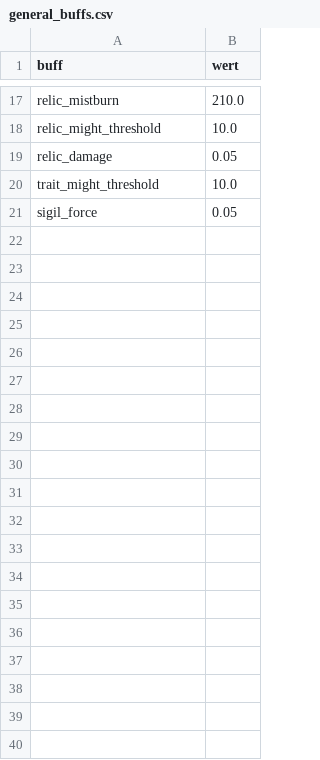
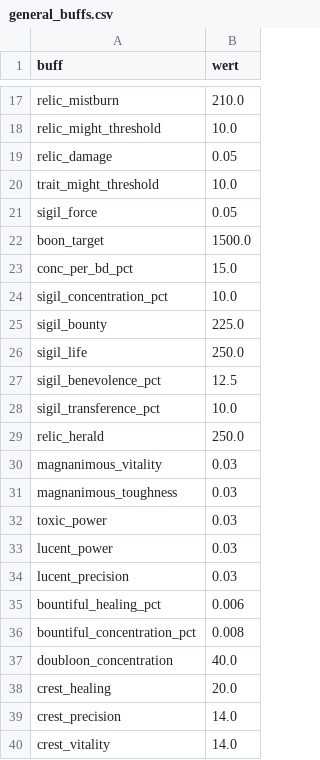
Before and after one commit to FlorianBaltrusch/gw2_ceo, a CSV file: assets/general_buffs.csv, drawn as a sheet; only a part is shown, gaps mark what is left out; the diff names each change by its address in the sheet, - before the commit and + after, or states it on an @@ line.

Commit message:
boon-duration solver: exact 100% cap, two rankings, stable backups

```diff
--- a/assets/general_buffs.csv
+++ b/assets/general_buffs.csv
+row 22: boon_target | 1500.0
+row 23: conc_per_bd_pct | 15.0
+row 24: sigil_concentration_pct | 10.0
+row 25: sigil_bounty | 225.0
+row 26: sigil_life | 250.0
+row 27: sigil_benevolence_pct | 12.5
+row 28: sigil_transference_pct | 10.0
+row 29: relic_herald | 250.0
+row 30: magnanimous_vitality | 0.03
+row 31: magnanimous_toughness | 0.03
+row 32: toxic_power | 0.03
+row 33: lucent_power | 0.03
+row 34: lucent_precision | 0.03
+row 35: bountiful_healing_pct | 0.006
+row 36: bountiful_concentration_pct | 0.008
+row 37: doubloon_concentration | 40.0
+row 38: crest_healing | 20.0
+row 39: crest_precision | 14.0
+row 40: crest_vitality | 14.0
```
Also changed, not shown: 7 other files.
